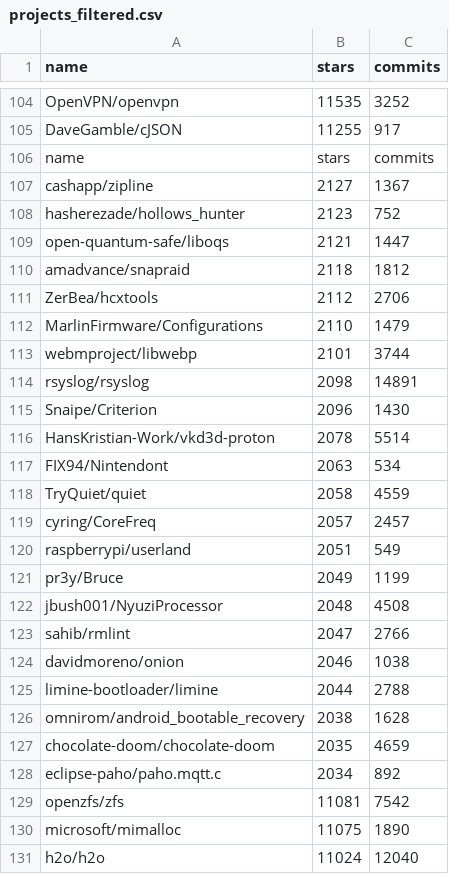
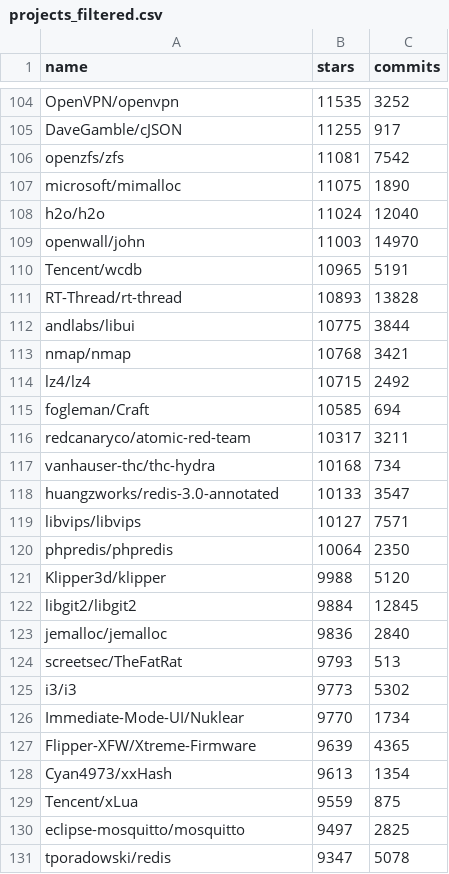
Before and after one commit to Francesca0901/search_regression_commits, a CSV file: projects_filtered.csv, drawn as a sheet; only a part is shown, gaps mark what is left out; the shorter side is filled out with more unchanged rows; the diff covers the shown part only; the diff names each change by its address in the sheet, - before the commit and + after, or states it on an @@ line.

Commit message:
collected more projects

```diff
--- a/projects_filtered.csv
+++ b/projects_filtered.csv
-row 106: name | stars | commits
-row 107: cashapp/zipline | 2127 | 1367
-row 108: hasherezade/hollows_hunter | 2123 | 752
-row 109: open-quantum-safe/liboqs | 2121 | 1447
-row 110: amadvance/snapraid | 2118 | 1812
-row 111: ZerBea/hcxtools | 2112 | 2706
-row 112: MarlinFirmware/Configurations | 2110 | 1479
-row 113: webmproject/libwebp | 2101 | 3744
-row 114: rsyslog/rsyslog | 2098 | 14891
-row 115: Snaipe/Criterion | 2096 | 1430
-row 116: HansKristian-Work/vkd3d-proton | 2078 | 5514
-row 117: FIX94/Nintendont | 2063 | 534
-row 118: TryQuiet/quiet | 2058 | 4559
-row 119: cyring/CoreFreq | 2057 | 2457
-row 120: raspberrypi/userland | 2051 | 549
-row 121: pr3y/Bruce | 2049 | 1199
-row 122: jbush001/NyuziProcessor | 2048 | 4508
-row 123: sahib/rmlint | 2047 | 2766
-row 124: davidmoreno/onion | 2046 | 1038
-row 125: limine-bootloader/limine | 2044 | 2788
-row 126: omnirom/android_bootable_recovery | 2038 | 1628
-row 127: chocolate-doom/chocolate-doom | 2035 | 4659
-row 128: eclipse-paho/paho.mqtt.c | 2034 | 892
```
Also changed, not shown: 3 removed rows elsewhere in this file, lessthan100_regression_commits_filtered.csv, projects.csv, 9 other files.
